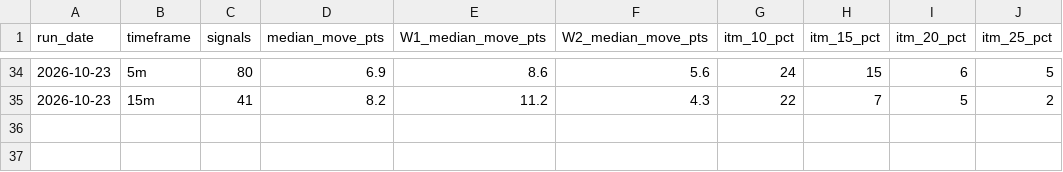
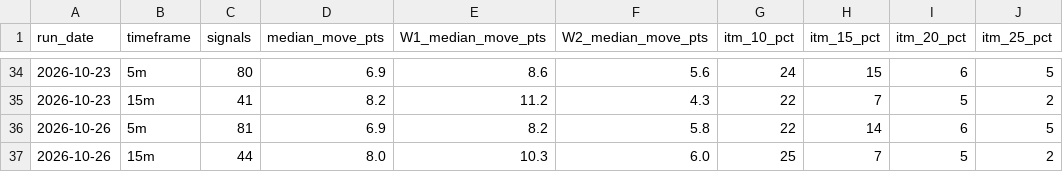
Before and after one commit to thetrinmillenia/belle-backtest, a CSV file: results/history.csv, drawn as a sheet; only a part is shown, gaps mark what is left out.

```diff
--- a/results/history.csv
+++ b/results/history.csv
@@ -35 +35,3 @@ run_date,timeframe,signals,median_move_pts,W1_median_move_pts,W2_median_move_pts
 2026-10-23,15m,41,8.2,11.2,4.3,22,7,5,2
+2026-10-26,5m,81,6.9,8.2,5.8,22,14,6,5
+2026-10-26,15m,44,8.0,10.3,6.0,25,7,5,2
```
Also changed, not shown: data/ESF.csv, data/GSPC.csv, 4 other files.
